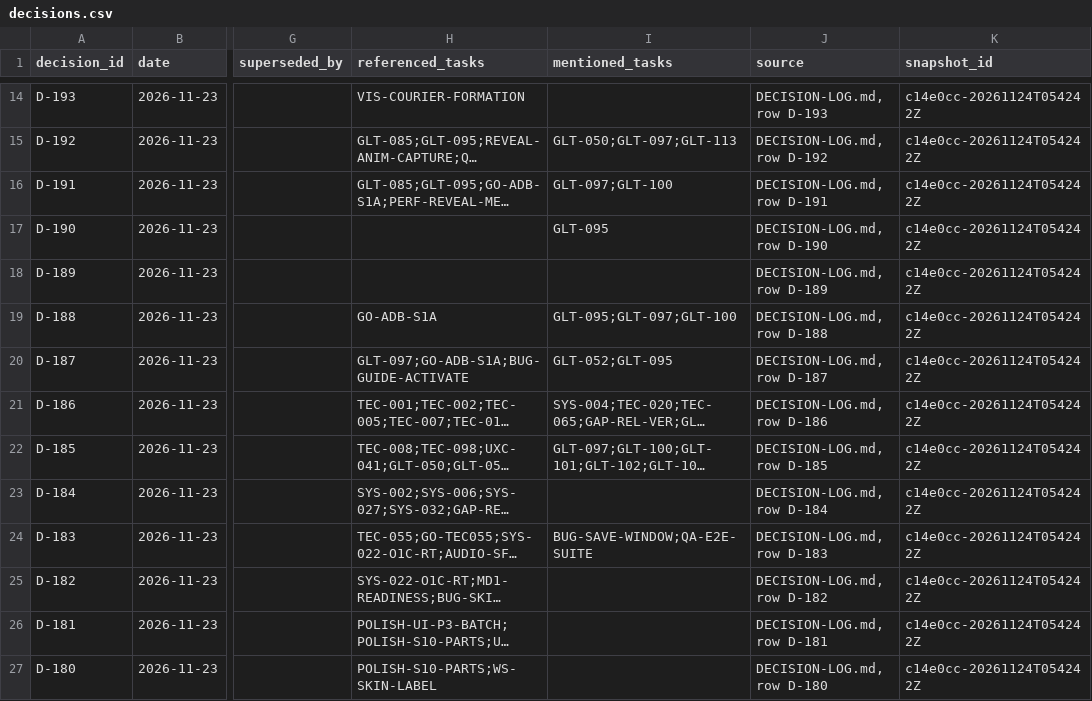
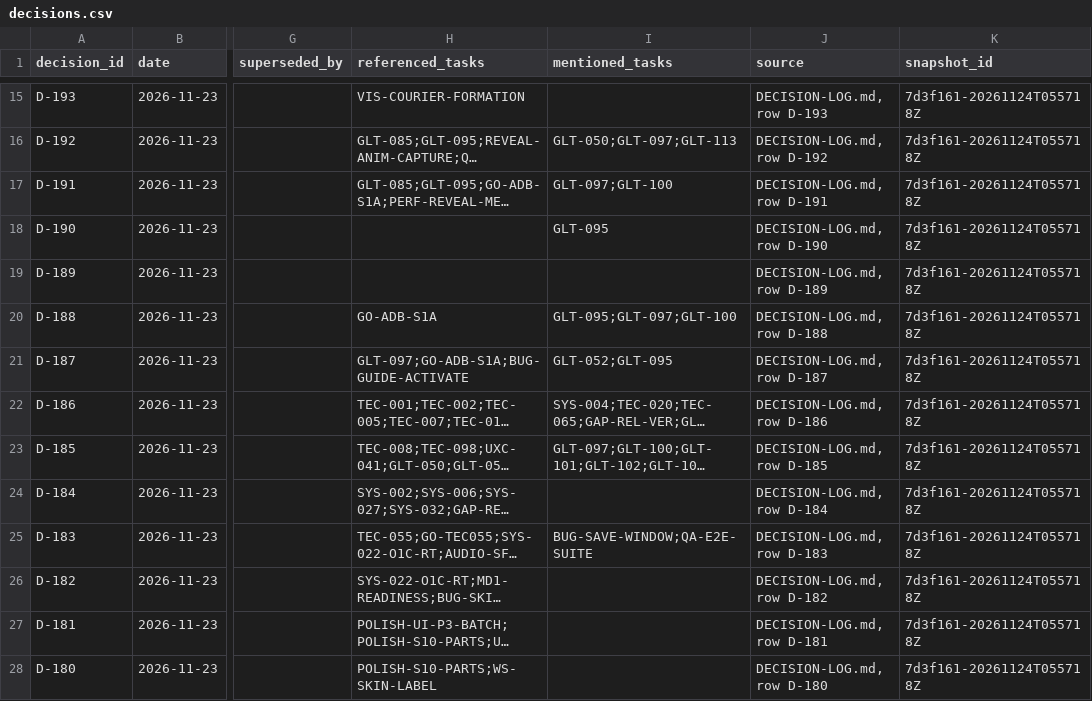
Before and after one commit to ksatriadipo/idle-space-courier-dashboard, a CSV file: data/decisions.csv, drawn as a sheet; only a part is shown, gaps mark what is left out; long unchanged cells end in …; addresses are those after the commit; the diff covers the shown part only; the diff names each change by its address in the sheet, - before the commit and + after, or states it on an @@ line.

```diff
--- a/data/decisions.csv
+++ b/data/decisions.csv
-K15:K28 (snapshot_id): c14e0cc-20261124T054242Z
+K15:K28 (snapshot_id): 7d3f161-20261124T055718Z
```
Also changed, not shown: 1 added row and 174 edited cells elsewhere in this file, data/runs.csv, data/schedule.csv, 5 other files.
